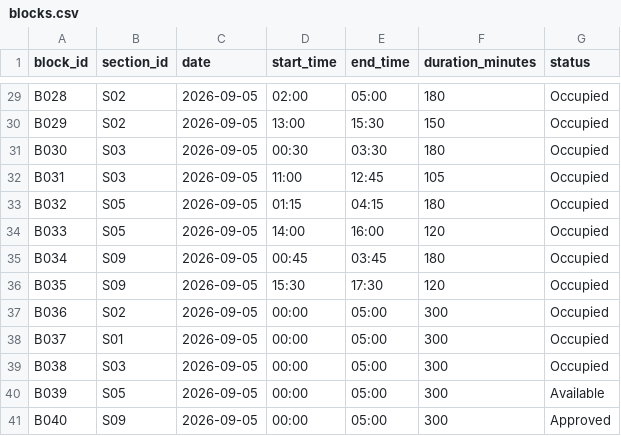
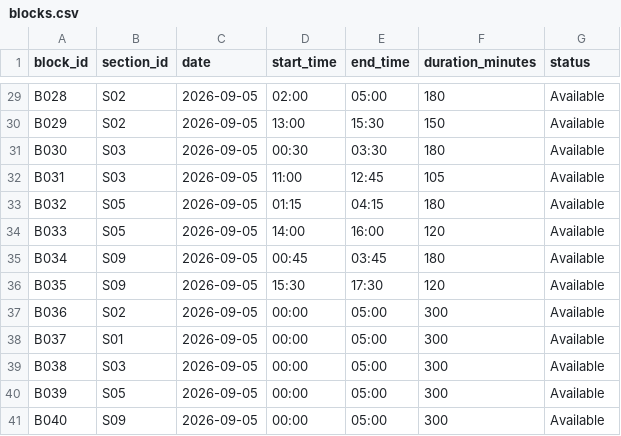
Before and after one commit to Arihant-rgb/RailOptAI, a CSV file: data/processed/blocks.csv, drawn as a sheet; only a part is shown, gaps mark what is left out; the diff covers the shown part only; the diff names each change by its address in the sheet, - before the commit and + after, or states it on an @@ line.

```diff
--- a/data/processed/blocks.csv
+++ b/data/processed/blocks.csv
-G29:G39 (status): Occupied
+G29:G39 (status): Available
-G41 (status): Approved
+G41 (status): Available
```
Also changed, not shown: 20 edited cells elsewhere in this file, 3 other files.
